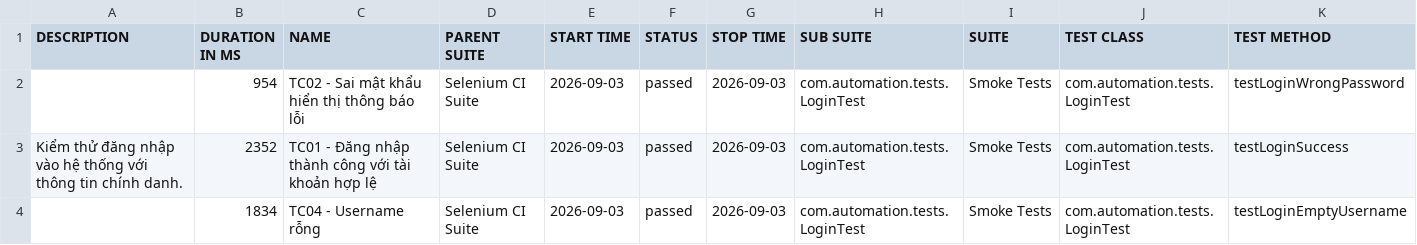
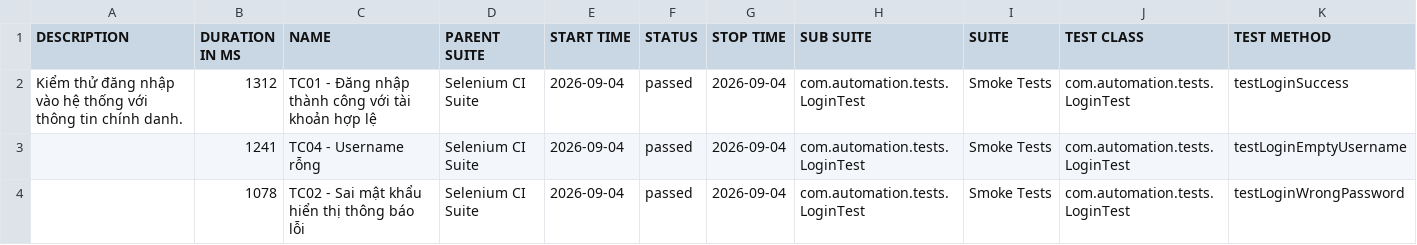
Before and after one commit to huyhuy23022004/Lab11_BuiNgocHuy_1150080137_CNPM2, a CSV file: data/suites.csv, drawn as a sheet.

```diff
--- a/data/suites.csv
+++ b/data/suites.csv
@@ -1,4 +1,4 @@
 "DESCRIPTION","DURATION IN MS","NAME","PARENT SUITE","START TIME","STATUS","STOP TIME","SUB SUITE","SUITE","TEST CLASS","TEST METHOD"
-"","954","TC02 - Sai mật khẩu hiển thị thông báo lỗi","Selenium CI Suite","2026-09-03","passed","2026-09-03","com.automation.tests.LoginTest","Smoke Tests","com.automation.tests.LoginTest","testLoginWrongPassword"
-"Kiểm thử đăng nhập vào hệ thống với thông tin chính danh.","2352","TC01 - Đăng nhập thành công với tài khoản hợp lệ","Selenium CI Suite","2026-09-03","passed","2026-09-03","com.automation.tests.LoginTest","Smoke Tests","com.automation.tests.LoginTest","testLoginSuccess"
-"","1834","TC04 - Username rỗng","Selenium CI Suite","2026-09-03","passed","2026-09-03","com.automation.tests.LoginTest","Smoke Tests","com.automation.tests.LoginTest","testLoginEmptyUsername"
+"Kiểm thử đăng nhập vào hệ thống với thông tin chính danh.","1312","TC01 - Đăng nhập thành công với tài khoản hợp lệ","Selenium CI Suite","2026-09-04","passed","2026-09-04","com.automation.tests.LoginTest","Smoke Tests","com.automation.tests.LoginTest","testLoginSuccess"
+"","1241","TC04 - Username rỗng","Selenium CI Suite","2026-09-04","passed","2026-09-04","com.automation.tests.LoginTest","Smoke Tests","com.automation.tests.LoginTest","testLoginEmptyUsername"
+"","1078","TC02 - Sai mật khẩu hiển thị thông báo lỗi","Selenium CI Suite","2026-09-04","passed","2026-09-04","com.automation.tests.LoginTest","Smoke Tests","com.automation.tests.LoginTest","testLoginWrongPassword"
```
Also changed, not shown: 35 other files.
